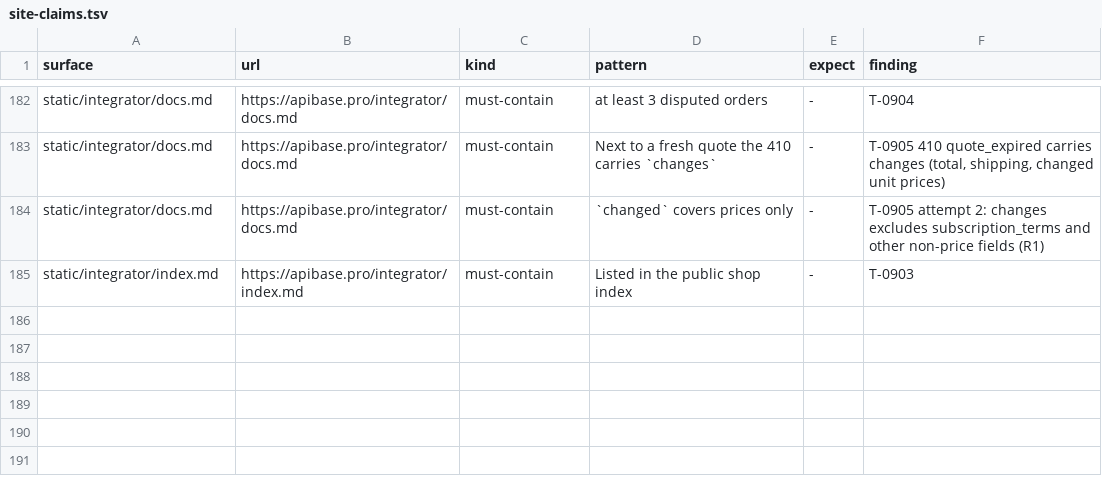
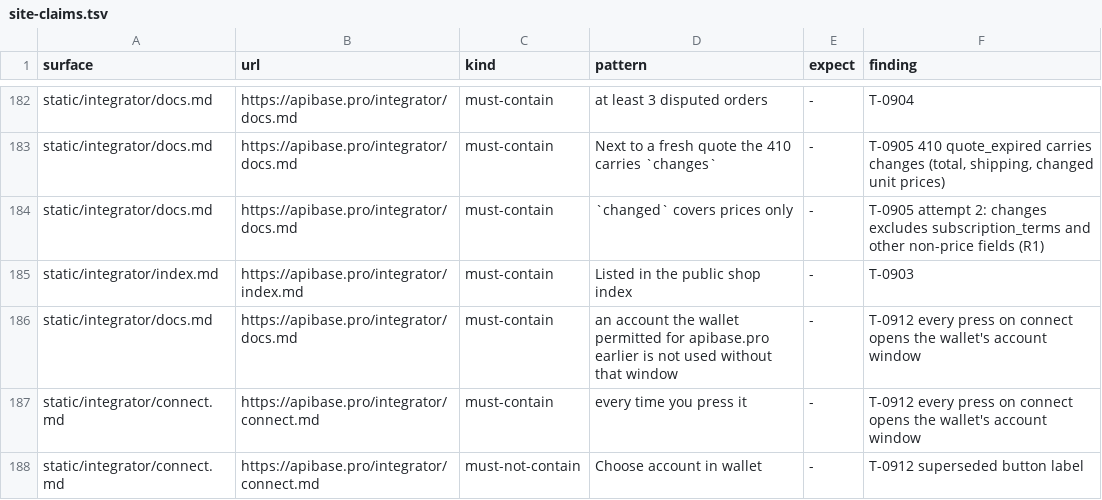
Before and after one commit to whiteknightonhorse/APIbase, a TSV file: config/site-claims.tsv, drawn as a sheet; only a part is shown, gaps mark what is left out; the diff names each change by its address in the sheet, - before the commit and + after, or states it on an @@ line.

```diff
--- a/config/site-claims.tsv
+++ b/config/site-claims.tsv
+row 186: static/integrator/docs.md | https://apibase.pro/integrator/docs.md | must-contain | an account the wallet permitted for apibase.pro earlier is not used without that window | - | T-0912 every press on connect opens the wallet's account window
+row 187: static/integrator/connect.md | https://apibase.pro/integrator/connect.md | must-contain | every time you press it | - | T-0912 every press on connect opens the wallet's account window
+row 188: static/integrator/connect.md | https://apibase.pro/integrator/connect.md | must-not-contain | Choose account in wallet | - | T-0912 superseded button label
```
Also changed, not shown: 6 other files.
